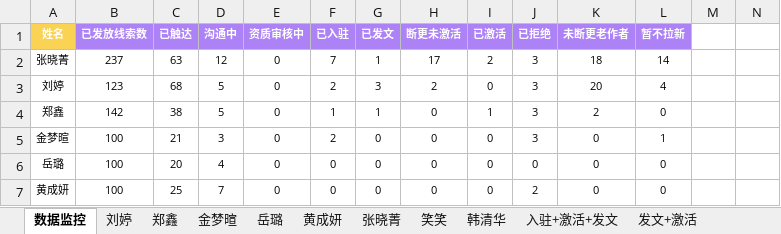
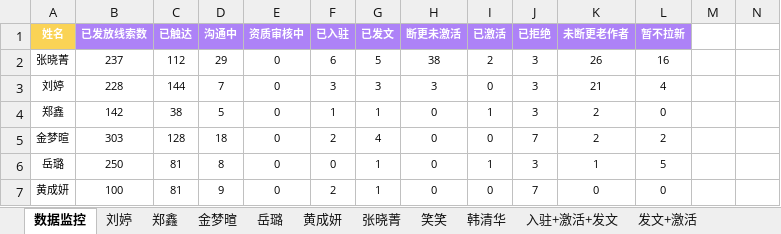
Before and after one commit to Mrwang19960102/work, an Excel workbook: model/p_work/deal_data_WH/data_source/8月搞笑&网红达人拉新.xlsx, sheet 数据监控, drawn as a sheet; only a part is shown; values as stored, in another font and other column widths than the file's, no borders; the diff covers the shown part only; the diff names each change by its address in the sheet, - before the commit and + after, or states it on an @@ line.

```diff
--- a/model/p_work/deal_data_WH/data_source/8月搞笑&网红达人拉新.xlsx (sheet 数据监控)
+++ b/model/p_work/deal_data_WH/data_source/8月搞笑&网红达人拉新.xlsx (sheet 数据监控)
-C2 (已触达): 63
+C2 (已触达): 112
-D2 (沟通中): 12
+D2 (沟通中): 29
-F2 (已入驻): 7
+F2 (已入驻): 6
-G2 (已发文): 1
+G2 (已发文): 5
-H2 (断更未激活): 17
+H2 (断更未激活): 38
-K2 (未断更老作者): 18
+K2 (未断更老作者): 26
-L2 (暂不拉新): 14
+L2 (暂不拉新): 16
-B3 (已发放线索数): 123
+B3 (已发放线索数): 228
-C3 (已触达): 68
+C3 (已触达): 144
-D3 (沟通中): 5
+D3 (沟通中): 7
-F3 (已入驻): 2
+F3 (已入驻): 3
-H3 (断更未激活): 2
+H3 (断更未激活): 3
-K3 (未断更老作者): 20
+K3 (未断更老作者): 21
-B5 (已发放线索数): 100
+B5 (已发放线索数): 303
-C5 (已触达): 21
+C5 (已触达): 128
-D5 (沟通中): 3
+D5 (沟通中): 18
-G5 (已发文): 0
+G5 (已发文): 4
-J5 (已拒绝): 3
+J5 (已拒绝): 7
-K5 (未断更老作者): 0
+K5 (未断更老作者): 2
-L5 (暂不拉新): 1
+L5 (暂不拉新): 2
-B6 (已发放线索数): 100
+B6 (已发放线索数): 250
-C6 (已触达): 20
+C6 (已触达): 81
-D6 (沟通中): 4
+D6 (沟通中): 8
-G6:G7 (已发文): 0
+G6:G7 (已发文): 1
-I6 (已激活): 0
+I6 (已激活): 1
-J6 (已拒绝): 0
+J6 (已拒绝): 3
-K6 (未断更老作者): 0
+K6 (未断更老作者): 1
-L6 (暂不拉新): 0
+L6 (暂不拉新): 5
-C7 (已触达): 25
+C7 (已触达): 81
-D7 (沟通中): 7
+D7 (沟通中): 9
-F7 (已入驻): 0
+F7 (已入驻): 2
-J7 (已拒绝): 2
+J7 (已拒绝): 7
```
Also changed, not shown: 11 added rows, 7 removed rows and 10 edited cells elsewhere in this sheet, sheet 金梦暄, sheet 岳璐, sheet 刘婷, sheet 张晓菁, sheet 线索（网红达人）, sheet 黄成妍, 6 more sheets, formulas that keep their value, 13 other files.
